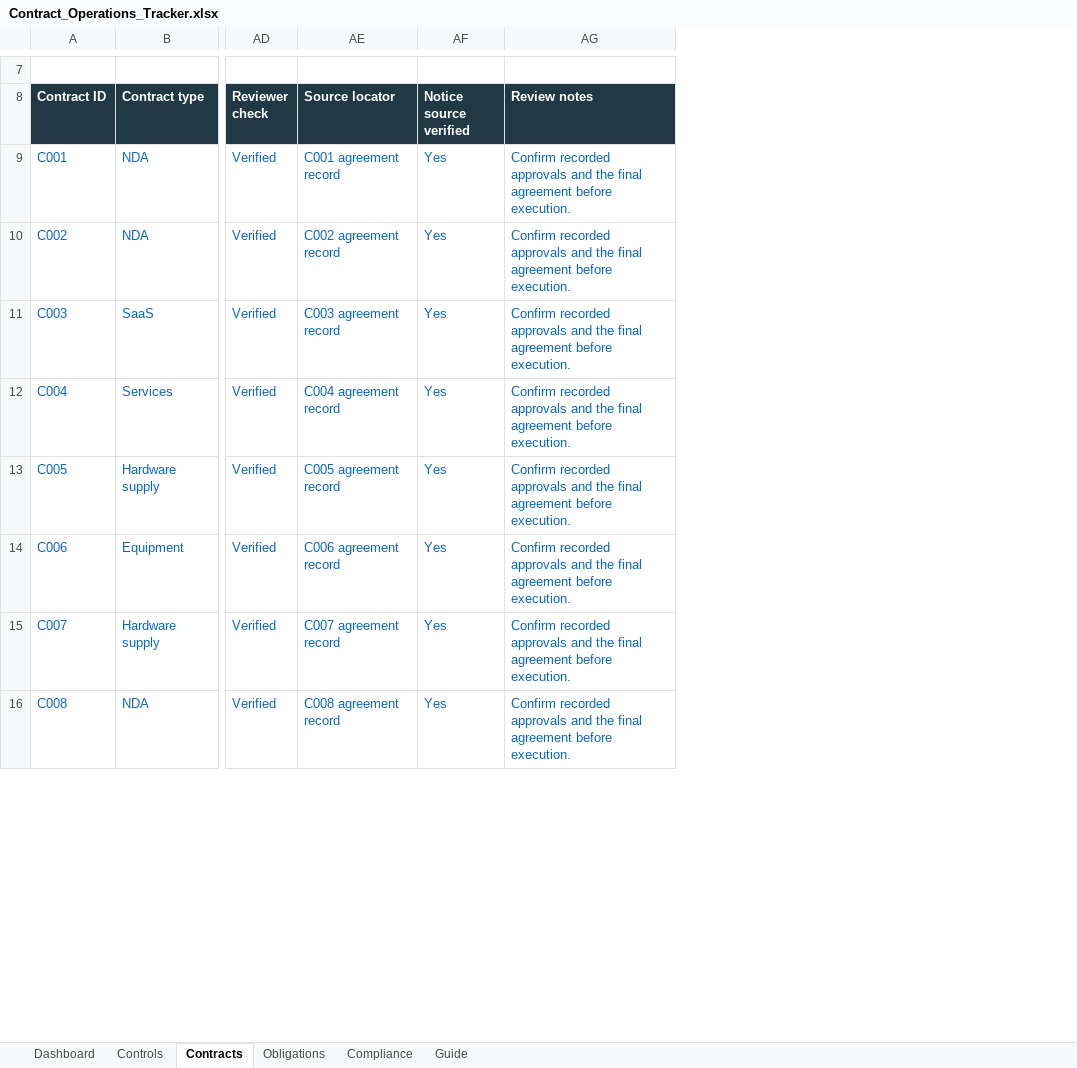
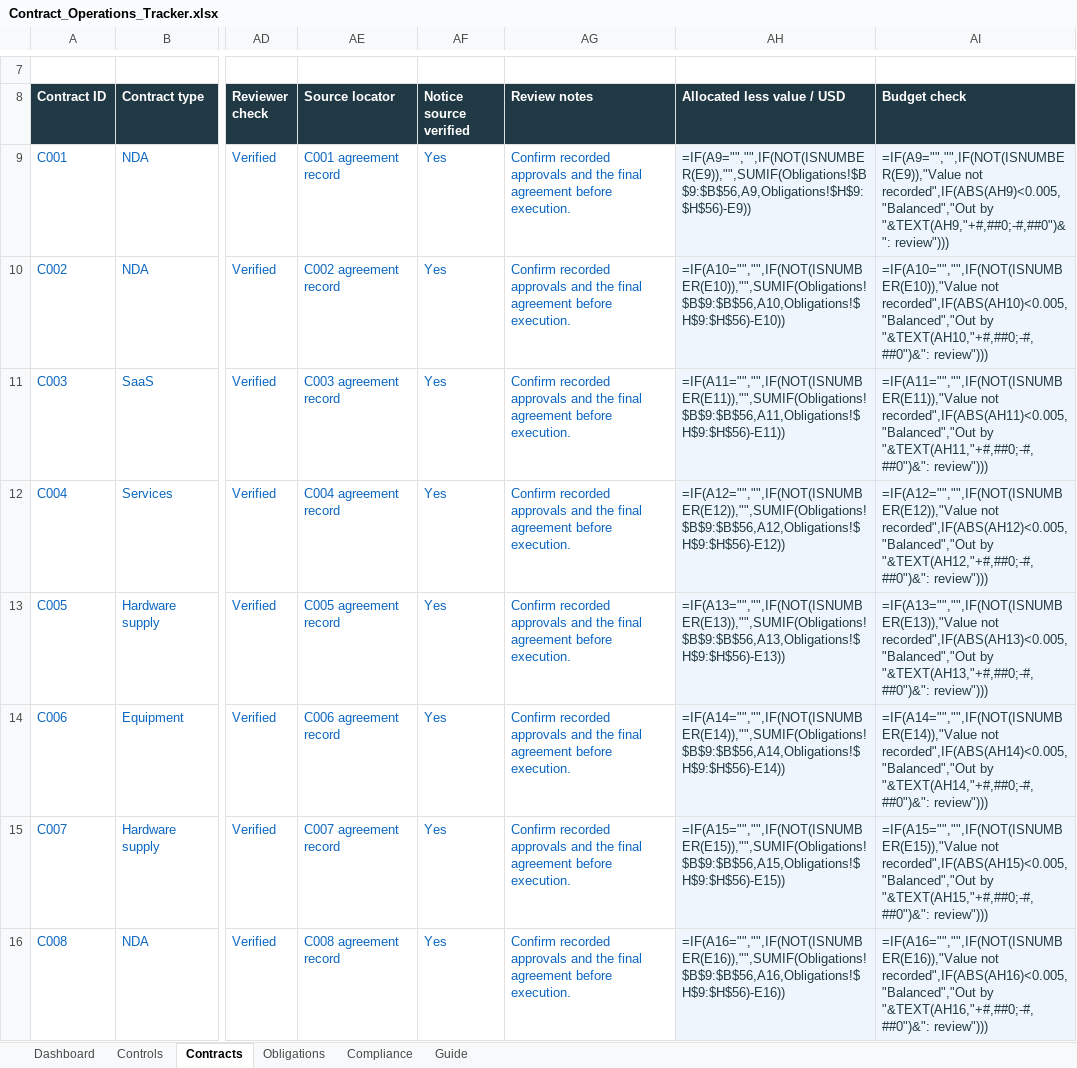
Before and after one commit to ingridkuo/legal-workflow-lab, an Excel workbook: 02_legal_ops/Contract_Operations_Tracker.xlsx, sheet Contracts, drawn as a sheet; only a part is shown, gaps mark what is left out; values as stored, in another font and other column widths than the file's, no borders; formulas without a stored value are shown as written; conditional formats and table styles not drawn; the diff names each change by its address in the sheet, - before the commit and + after, or states it on an @@ line.

Commit message:
Check each contract's allocated budget against its value, and quote the thresholds in their notes

```diff
--- a/02_legal_ops/Contract_Operations_Tracker.xlsx (sheet Contracts)
+++ b/02_legal_ops/Contract_Operations_Tracker.xlsx (sheet Contracts)
+column AH (Allocated less value / USD), rows 9-16: =IF(A9="","",IF(NOT(ISNUMBER(E9)),"",SUMIF(Obligations!$B$9:$B$56,A9,Obligations!$H$9:$H$56)-E9)) | =IF(A10="","",IF(NOT(ISNUMBER(E10)),"",SUMIF(Obligations!$B$9:$B$56,A10,Obligations!$H$9:$H$56)-E10)) | =IF(A11="","",IF(NOT(ISNUMBER(E11)),"",SUMIF(Obligations!$B$9:$B$56,A11,Obligations!$H$9:$H$56)-E11)) | =IF(A12="","",IF(NOT(ISNUMBER(E12)),"",SUMIF(Obligations!$B$9:$B$56,A12,Obligations!$H$9:$H$56)-E12)) | =IF(A13="","",IF(NOT(ISNUMBER(E13)),"",SUMIF(Obligations!$B$9:$B$56,A13,Obligations!$H$9:$H$56)-E13)) | =IF(A14="","",IF(NOT(ISNUMBER(E14)),"",SUMIF(Obligations!$B$9:$B$56,A14,Obligations!$H$9:$H$56)-E14)) | =IF(A15="","",IF(NOT(ISNUMBER(E15)),"",SUMIF(Obligations!$B$9:$B$56,A15,Obligations!$H$9:$H$56)-E15)) | =IF(A16="","",IF(NOT(ISNUMBER(E16)),"",SUMIF(Obligations!$B$9:$B$56,A16,Obligations!$H$9:$H$56)-E16))
+column AI (Budget check), rows 9-16: =IF(A9="","",IF(NOT(ISNUMBER(E9)),"Value not recorded",IF(ABS(AH9)<0.005,"Balanced","Out by "&TEXT(AH9,"+#,##0;-#,##0")&": review"))) | =IF(A10="","",IF(NOT(ISNUMBER(E10)),"Value not recorded",IF(ABS(AH10)<0.005,"Balanced","Out by "&TEXT(AH10,"+#,##0;-#,##0")&": review"))) | =IF(A11="","",IF(NOT(ISNUMBER(E11)),"Value not recorded",IF(ABS(AH11)<0.005,"Balanced","Out by "&TEXT(AH11,"+#,##0;-#,##0")&": review"))) | =IF(A12="","",IF(NOT(ISNUMBER(E12)),"Value not recorded",IF(ABS(AH12)<0.005,"Balanced","Out by "&TEXT(AH12,"+#,##0;-#,##0")&": review"))) | =IF(A13="","",IF(NOT(ISNUMBER(E13)),"Value not recorded",IF(ABS(AH13)<0.005,"Balanced","Out by "&TEXT(AH13,"+#,##0;-#,##0")&": review"))) | =IF(A14="","",IF(NOT(ISNUMBER(E14)),"Value not recorded",IF(ABS(AH14)<0.005,"Balanced","Out by "&TEXT(AH14,"+#,##0;-#,##0")&": review"))) | =IF(A15="","",IF(NOT(ISNUMBER(E15)),"Value not recorded",IF(ABS(AH15)<0.005,"Balanced","Out by "&TEXT(AH15,"+#,##0;-#,##0")&": review"))) | =IF(A16="","",IF(NOT(ISNUMBER(E16)),"Value not recorded",IF(ABS(AH16)<0.005,"Balanced","Out by "&TEXT(AH16,"+#,##0;-#,##0")&": review")))
```
Also changed, not shown: sheet Controls, sheet Dashboard, 1 other file.
